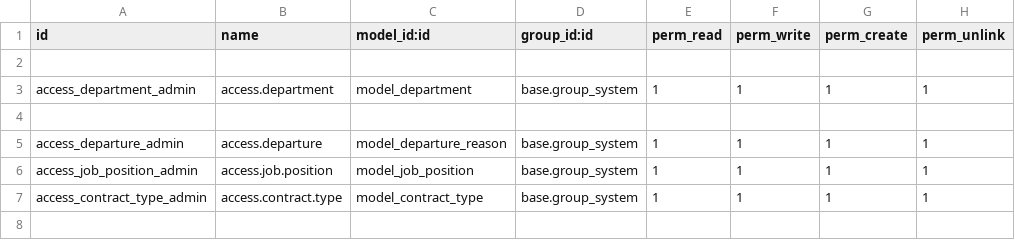
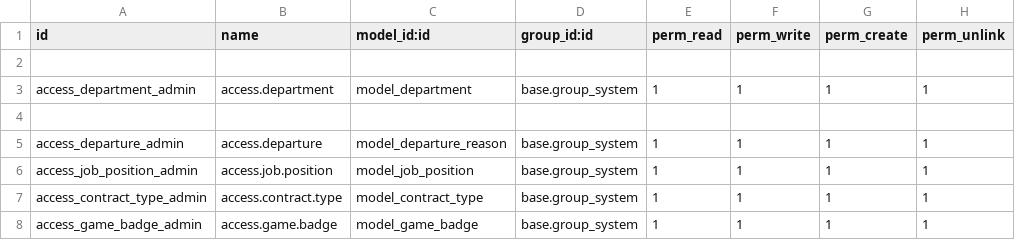
Before and after one commit to DevTran2002/ngoi_qlsv, a CSV file: custom_addons/qlnv/security/ir.model.access.csv, drawn as a sheet.

```diff
--- a/custom_addons/qlnv/security/ir.model.access.csv
+++ b/custom_addons/qlnv/security/ir.model.access.csv
@@ -7 +7,2 @@ access_job_position_admin,access.job.position,model_job_position,base.group_syst
 access_contract_type_admin,access.contract.type,model_contract_type,base.group_system,1,1,1,1
+access_game_badge_admin,access.game.badge,model_game_badge,base.group_system,1,1,1,1
```
Also changed, not shown: 14 other files.
